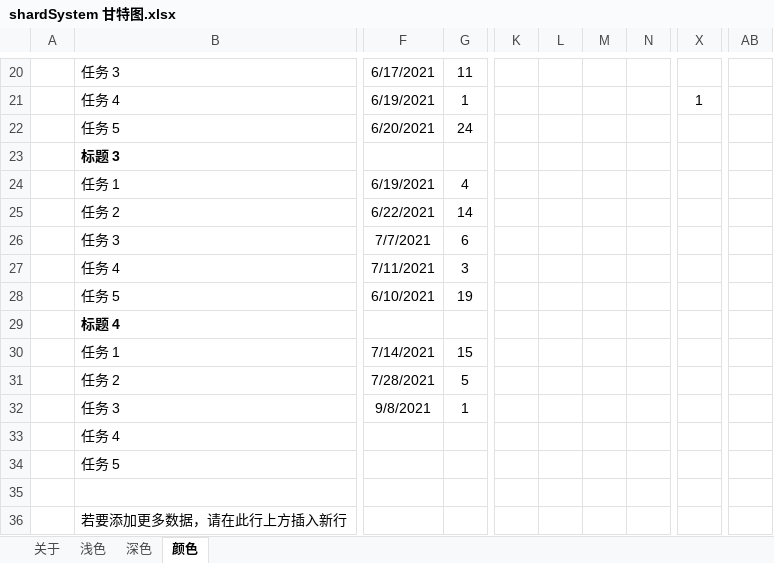
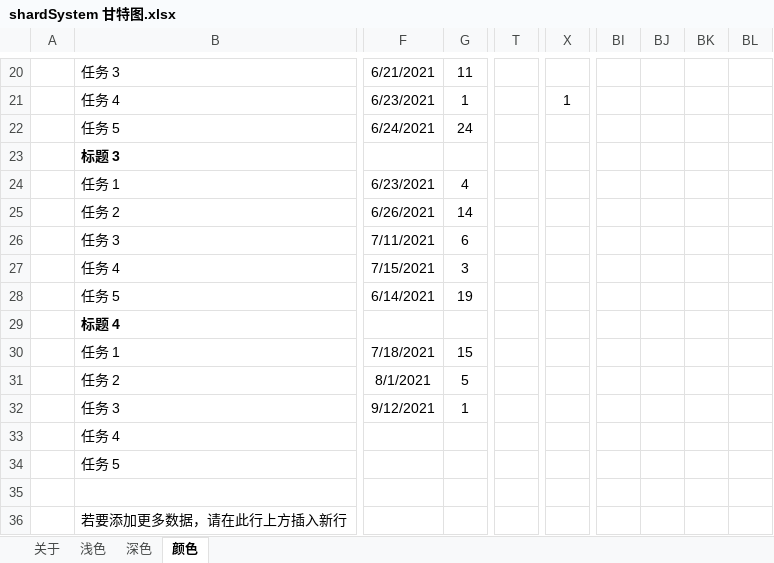
Before and after one commit to OnlyCaptain/shardSystem, an Excel workbook: shardSystem 甘特图.xlsx, sheet 颜色, drawn as a sheet; only a part is shown, gaps mark what is left out; values as stored, in another font and other column widths than the file's, no borders; charts and pictures and conditional formats and table styles not drawn; removed rows and columns are numbered as before the commit, all else as after; rows hold the shown columns only; the diff covers the shown part only; the diff names each change by its address in the sheet, - before the commit and + after, or states it on an @@ line.

```diff
--- a/shardSystem 甘特图.xlsx (sheet 颜色)
+++ b/shardSystem 甘特图.xlsx (sheet 颜色)
-column K, empty
-column L, empty
-column M, empty
-column N, empty
+column BI, empty
+column BJ, empty
+column BK, empty
+column BL, empty
-F20: 6/17/2021
+F20: 6/21/2021
-F21: 6/19/2021
+F21: 6/23/2021
-T21: 1
+T21: (empty)
-X21: (empty)
+X21: 1
-F22: 6/20/2021
+F22: 6/24/2021
-F24: 6/19/2021
+F24: 6/23/2021
-F25: 6/22/2021
+F25: 6/26/2021
-F26: 7/7/2021
+F26: 7/11/2021
-row 27:  | 任务 4 | 7/11/2021 | 3
+row 27:  | 任务 4 | 7/15/2021 | 3
-F28: 6/10/2021
+F28: 6/14/2021
-F30: 7/14/2021
+F30: 7/18/2021
-F31: 7/28/2021
+F31: 8/1/2021
-F32: 9/8/2021
+F32: 9/12/2021
```
Also changed, not shown: 1 added row, 1 removed row, 18 edited cells and merged cells elsewhere in this sheet, sheet 深色, sheet 浅色, formulas that keep their value, charts or pictures.
